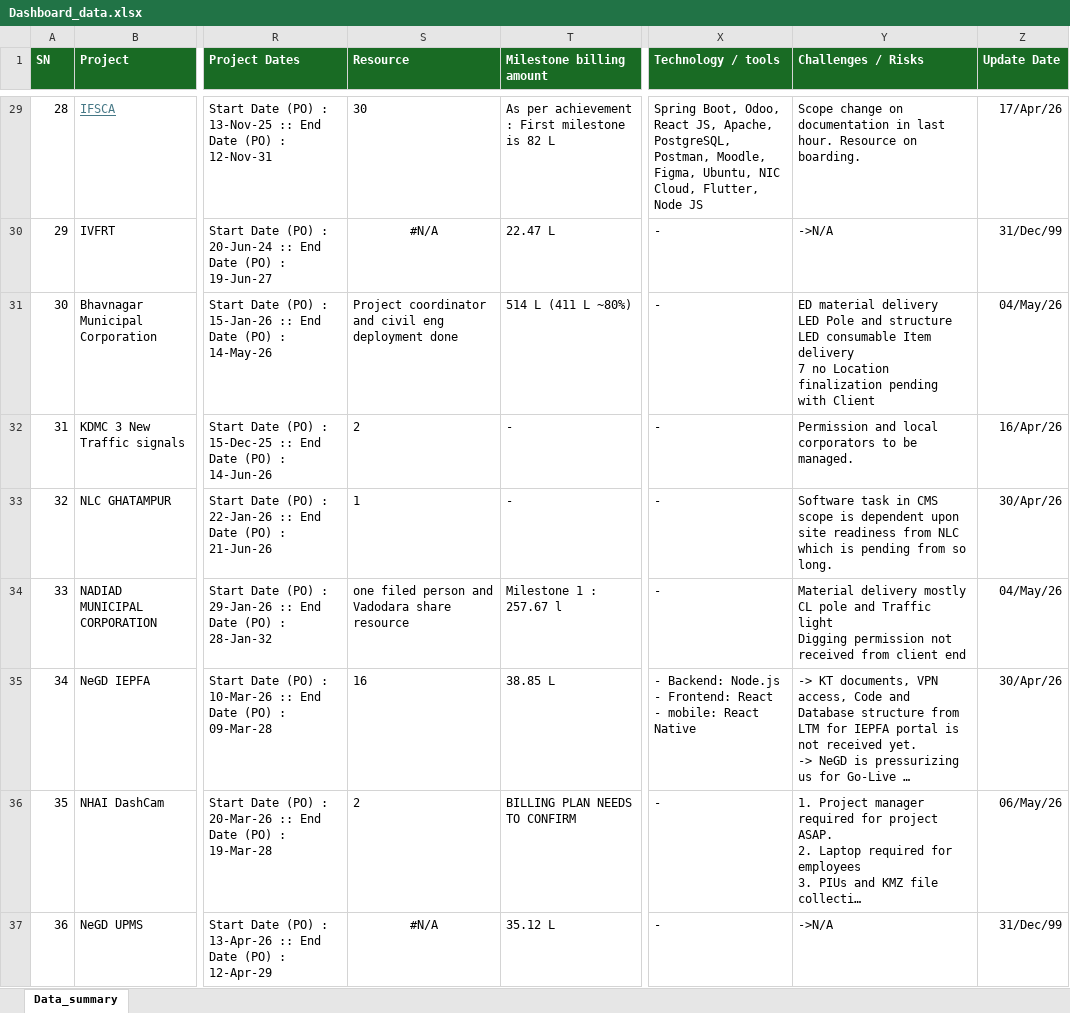
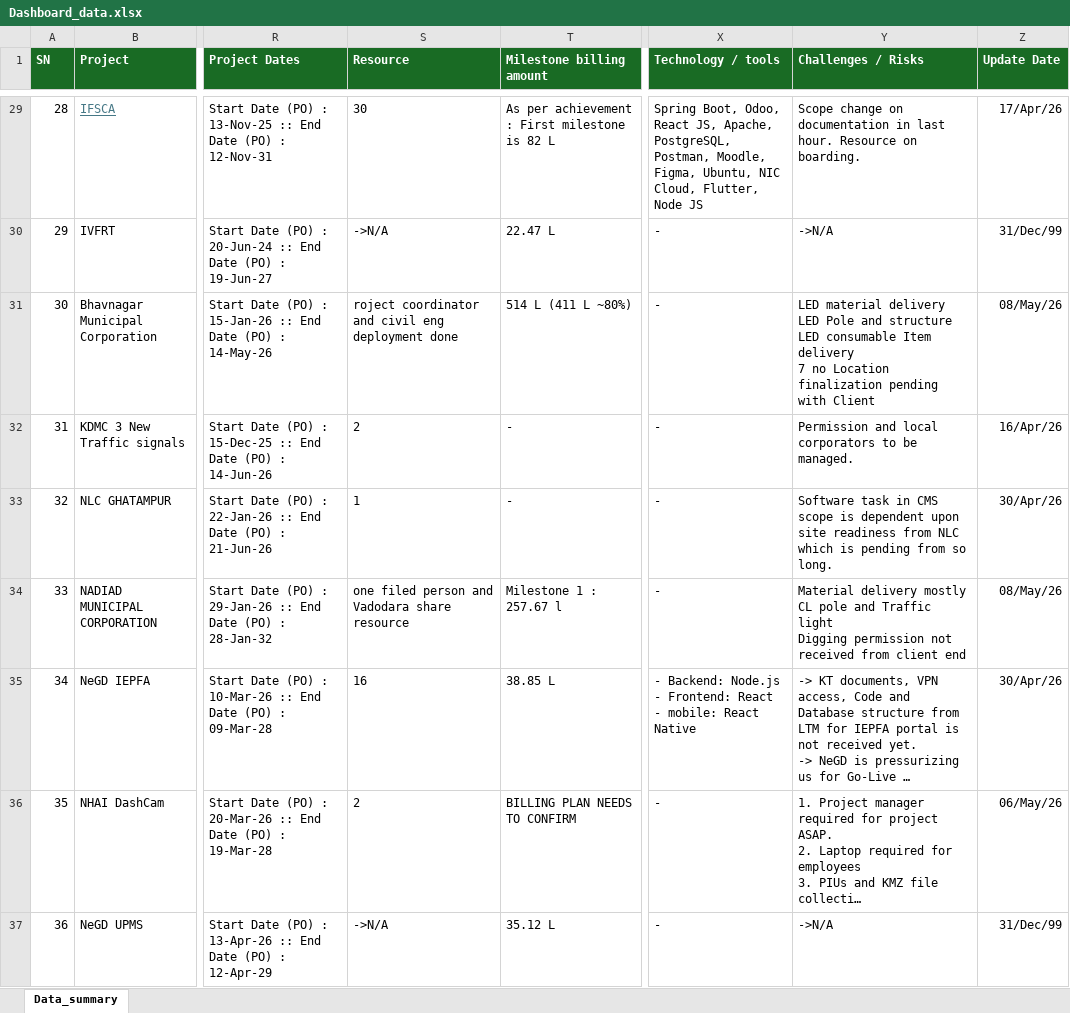
Before and after one commit to avdhootr3/bsdprojects, an Excel workbook: data/Dashboard_data.xlsx, sheet Data_summary, drawn as a sheet; only a part is shown, gaps mark what is left out; long unchanged cells end in …; values as stored, in another font and other column widths than the file's, no borders; conditional formats not drawn; the diff covers the shown part only; the diff names each change by its address in the sheet, - before the commit and + after, or states it on an @@ line.

Commit message:
Auto update Dashboard_data.xlsx

```diff
--- a/data/Dashboard_data.xlsx (sheet Data_summary)
+++ b/data/Dashboard_data.xlsx (sheet Data_summary)
-S30 (Resource): #N/A
+S30 (Resource): ->N/A
-S30 alignment: center
+S30 alignment: left
-S31 (Resource): Project coordinator and…
+S31 (Resource): roject coordinator and…
-Y31 (Challenges / Risks): ED material delivery…
+Y31 (Challenges / Risks): LED material delivery…
-Z31 (Update Date): 04/May/26
+Z31 (Update Date): 08/May/26
-Z34 (Update Date): 04/May/26
+Z34 (Update Date): 08/May/26
-S37 (Resource): #N/A
+S37 (Resource): ->N/A
-S37 alignment: center
+S37 alignment: left
```
Also changed, not shown: 27 edited cells and cell formats elsewhere in this sheet.
